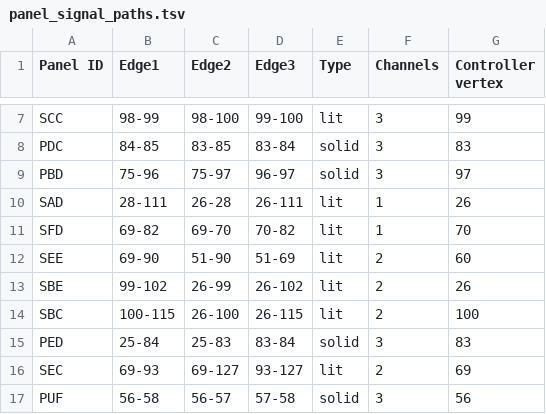
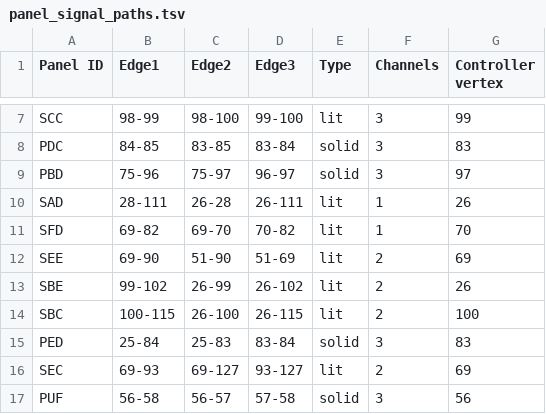
Before and after one commit to titanicsend/LXStudio-TE, a TSV file: resources/vehicle/panel_signal_paths.tsv, drawn as a sheet; only a part is shown, gaps mark what is left out.

Commit message:
siganl paths: fix one constraint violation found

```diff
--- a/resources/vehicle/panel_signal_paths.tsv
+++ b/resources/vehicle/panel_signal_paths.tsv
@@ -11,3 +11,3 @@ SAD	28-111	26-28	26-111	lit	1	26
 SFD	69-82	69-70	70-82	lit	1	70
-SEE	69-90	51-90	51-69	lit	2	60
+SEE	69-90	51-90	51-69	lit	2	69
 SBE	99-102	26-99	26-102	lit	2	26
```
